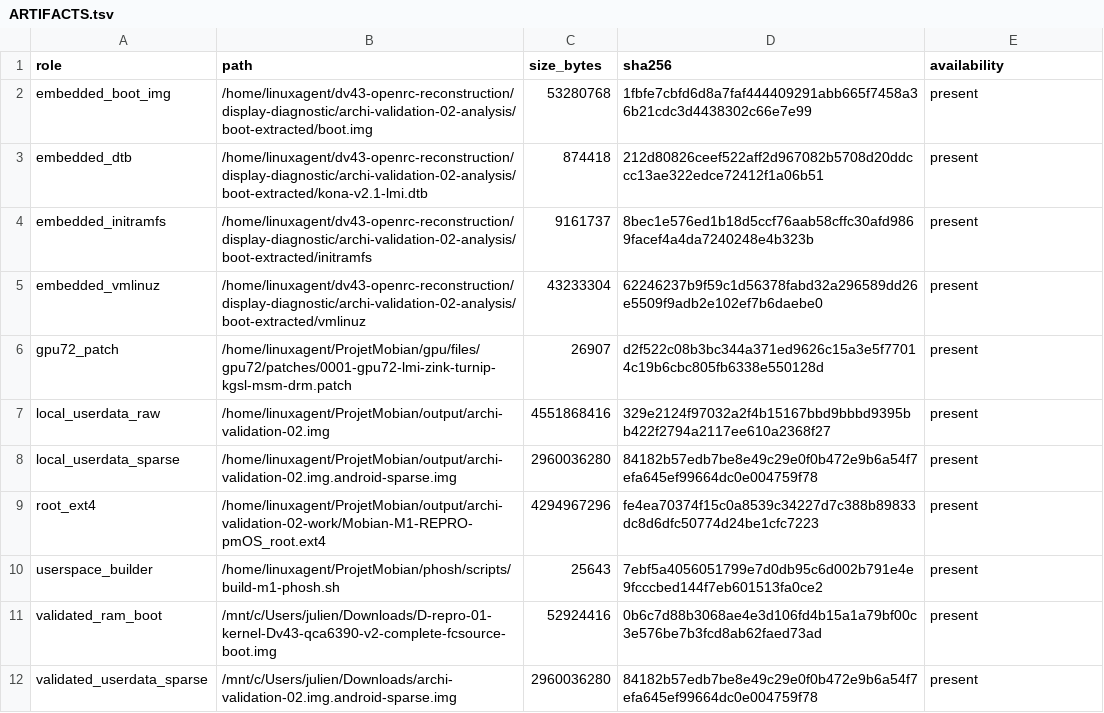
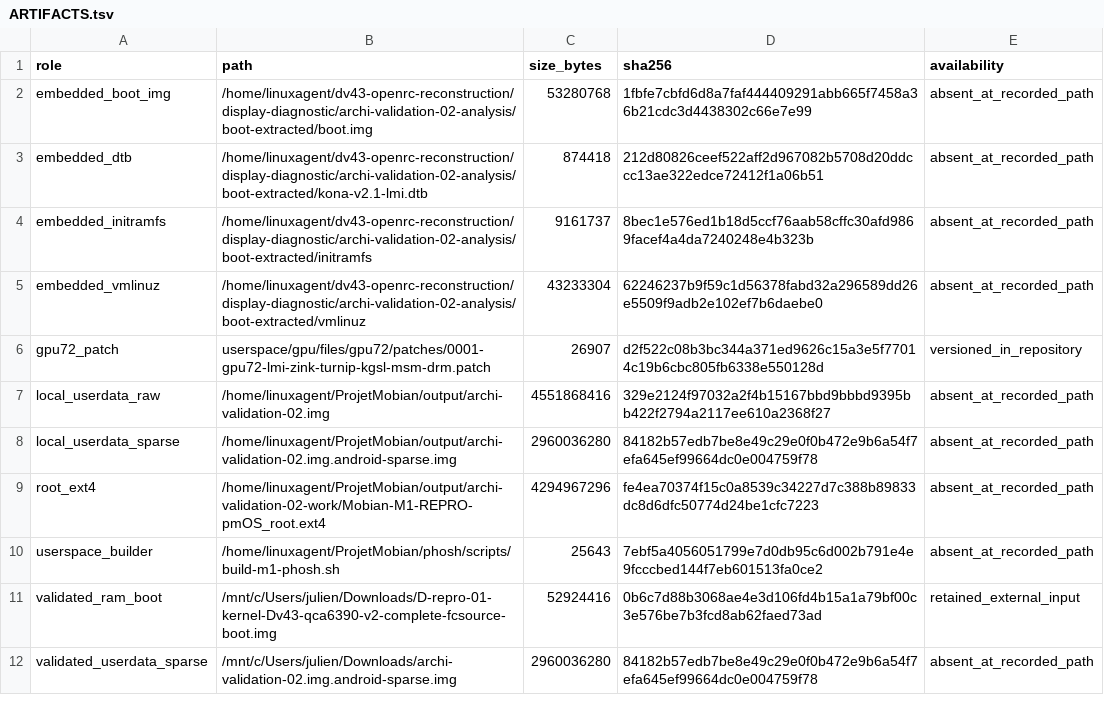
Before and after one commit to electropica/xiaomi-lmi-linux-port, a TSV file: build/locks/userspace/ARTIFACTS.tsv, drawn as a sheet.

Commit message:
Repair retained boot input paths and historical artifact availability

```diff
--- a/build/locks/userspace/ARTIFACTS.tsv
+++ b/build/locks/userspace/ARTIFACTS.tsv
@@ -1,12 +1,12 @@
 role	path	size_bytes	sha256	availability
-embedded_boot_img	/home/linuxagent/dv43-openrc-reconstruction/display-diagnostic/archi-validation-02-analysis/boot-extracted/boot.img	53280768	1fbfe7cbfd6d8a7faf444409291abb665f7458a36b21cdc3d4438302c66e7e99	present
-embedded_dtb	/home/linuxagent/dv43-openrc-reconstruction/display-diagnostic/archi-validation-02-analysis/boot-extracted/kona-v2.1-lmi.dtb	874418	212d80826ceef522aff2d967082b5708d20ddccc13ae322edce72412f1a06b51	present
-embedded_initramfs	/home/linuxagent/dv43-openrc-reconstruction/display-diagnostic/archi-validation-02-analysis/boot-extracted/initramfs	9161737	8bec1e576ed1b18d5ccf76aab58cffc30afd9869facef4a4da7240248e4b323b	present
-embedded_vmlinuz	/home/linuxagent/dv43-openrc-reconstruction/display-diagnostic/archi-validation-02-analysis/boot-extracted/vmlinuz	43233304	62246237b9f59c1d56378fabd32a296589dd26e5509f9adb2e102ef7b6daebe0	present
-gpu72_patch	/home/linuxagent/ProjetMobian/gpu/files/gpu72/patches/0001-gpu72-lmi-zink-turnip-kgsl-msm-drm.patch	26907	d2f522c08b3bc344a371ed9626c15a3e5f77014c19b6cbc805fb6338e550128d	present
-local_userdata_raw	/home/linuxagent/ProjetMobian/output/archi-validation-02.img	4551868416	329e2124f97032a2f4b15167bbd9bbbd9395bb422f2794a2117ee610a2368f27	present
-local_userdata_sparse	/home/linuxagent/ProjetMobian/output/archi-validation-02.img.android-sparse.img	2960036280	84182b57edb7be8e49c29e0f0b472e9b6a54f7efa645ef99664dc0e004759f78	present
-root_ext4	/home/linuxagent/ProjetMobian/output/archi-validation-02-work/Mobian-M1-REPRO-pmOS_root.ext4	4294967296	fe4ea70374f15c0a8539c34227d7c388b89833dc8d6dfc50774d24be1cfc7223	present
-userspace_builder	/home/linuxagent/ProjetMobian/phosh/scripts/build-m1-phosh.sh	25643	7ebf5a4056051799e7d0db95c6d002b791e4e9fcccbed144f7eb601513fa0ce2	present
-validated_ram_boot	/mnt/c/Users/julien/Downloads/D-repro-01-kernel-Dv43-qca6390-v2-complete-fcsource-boot.img	52924416	0b6c7d88b3068ae4e3d106fd4b15a1a79bf00c3e576be7b3fcd8ab62faed73ad	present
-validated_userdata_sparse	/mnt/c/Users/julien/Downloads/archi-validation-02.img.android-sparse.img	2960036280	84182b57edb7be8e49c29e0f0b472e9b6a54f7efa645ef99664dc0e004759f78	present
+embedded_boot_img	/home/linuxagent/dv43-openrc-reconstruction/display-diagnostic/archi-validation-02-analysis/boot-extracted/boot.img	53280768	1fbfe7cbfd6d8a7faf444409291abb665f7458a36b21cdc3d4438302c66e7e99	absent_at_recorded_path
+embedded_dtb	/home/linuxagent/dv43-openrc-reconstruction/display-diagnostic/archi-validation-02-analysis/boot-extracted/kona-v2.1-lmi.dtb	874418	212d80826ceef522aff2d967082b5708d20ddccc13ae322edce72412f1a06b51	absent_at_recorded_path
+embedded_initramfs	/home/linuxagent/dv43-openrc-reconstruction/display-diagnostic/archi-validation-02-analysis/boot-extracted/initramfs	9161737	8bec1e576ed1b18d5ccf76aab58cffc30afd9869facef4a4da7240248e4b323b	absent_at_recorded_path
+embedded_vmlinuz	/home/linuxagent/dv43-openrc-reconstruction/display-diagnostic/archi-validation-02-analysis/boot-extracted/vmlinuz	43233304	62246237b9f59c1d56378fabd32a296589dd26e5509f9adb2e102ef7b6daebe0	absent_at_recorded_path
+gpu72_patch	userspace/gpu/files/gpu72/patches/0001-gpu72-lmi-zink-turnip-kgsl-msm-drm.patch	26907	d2f522c08b3bc344a371ed9626c15a3e5f77014c19b6cbc805fb6338e550128d	versioned_in_repository
+local_userdata_raw	/home/linuxagent/ProjetMobian/output/archi-validation-02.img	4551868416	329e2124f97032a2f4b15167bbd9bbbd9395bb422f2794a2117ee610a2368f27	absent_at_recorded_path
+local_userdata_sparse	/home/linuxagent/ProjetMobian/output/archi-validation-02.img.android-sparse.img	2960036280	84182b57edb7be8e49c29e0f0b472e9b6a54f7efa645ef99664dc0e004759f78	absent_at_recorded_path
+root_ext4	/home/linuxagent/ProjetMobian/output/archi-validation-02-work/Mobian-M1-REPRO-pmOS_root.ext4	4294967296	fe4ea70374f15c0a8539c34227d7c388b89833dc8d6dfc50774d24be1cfc7223	absent_at_recorded_path
+userspace_builder	/home/linuxagent/ProjetMobian/phosh/scripts/build-m1-phosh.sh	25643	7ebf5a4056051799e7d0db95c6d002b791e4e9fcccbed144f7eb601513fa0ce2	absent_at_recorded_path
+validated_ram_boot	/mnt/c/Users/julien/Downloads/D-repro-01-kernel-Dv43-qca6390-v2-complete-fcsource-boot.img	52924416	0b6c7d88b3068ae4e3d106fd4b15a1a79bf00c3e576be7b3fcd8ab62faed73ad	retained_external_input
+validated_userdata_sparse	/mnt/c/Users/julien/Downloads/archi-validation-02.img.android-sparse.img	2960036280	84182b57edb7be8e49c29e0f0b472e9b6a54f7efa645ef99664dc0e004759f78	absent_at_recorded_path
```
Also changed, not shown: 5 other files.
